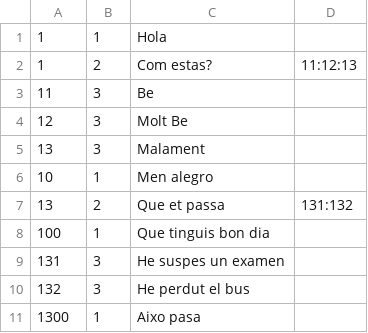
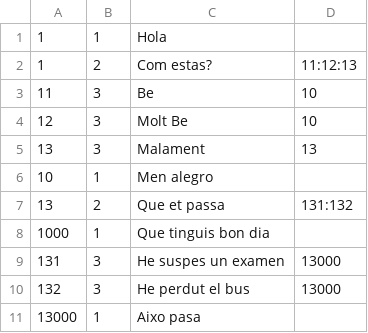
Before and after one commit to HugoResina/espVrna, a CSV file: EspVrna Prova Dialegs/Assets/Files/Npc2-Dialogues.csv, drawn as a sheet.

Commit message:
Dialogues Remodel

```diff
--- a/EspVrna Prova Dialegs/Assets/Files/Npc2-Dialogues.csv
+++ b/EspVrna Prova Dialegs/Assets/Files/Npc2-Dialogues.csv
@@ -2,10 +2,10 @@
 1|2|Com estas?|11:12:13
-11|3|Be|
-12|3|Molt Be|
-13|3|Malament|
+11|3|Be|10
+12|3|Molt Be|10
+13|3|Malament|13
 10|1|Men alegro|
 13|2|Que et passa|131:132
-100|1|Que tinguis bon dia|
-131|3|He suspes un examen|
-132|3|He perdut el bus|
-1300|1|Aixo pasa|
+1000|1|Que tinguis bon dia|
+131|3|He suspes un examen|13000
+132|3|He perdut el bus|13000
+13000|1|Aixo pasa|
```
Also changed, not shown: 15 other files.
